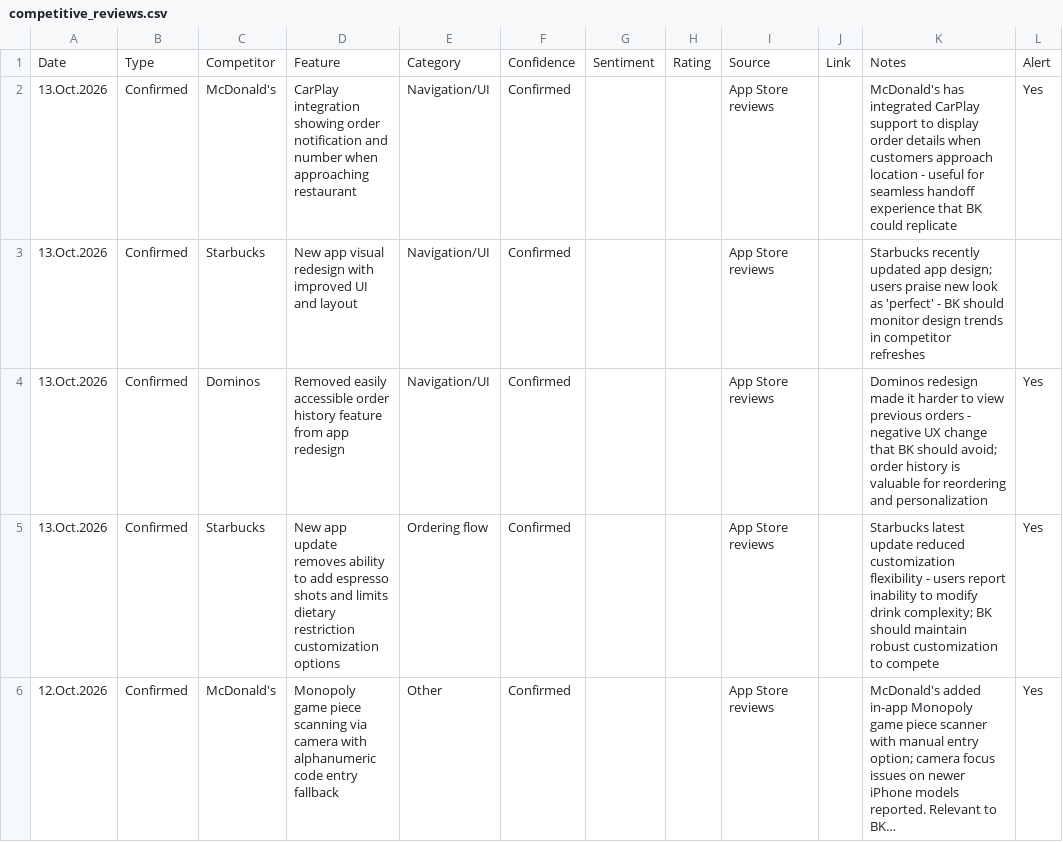
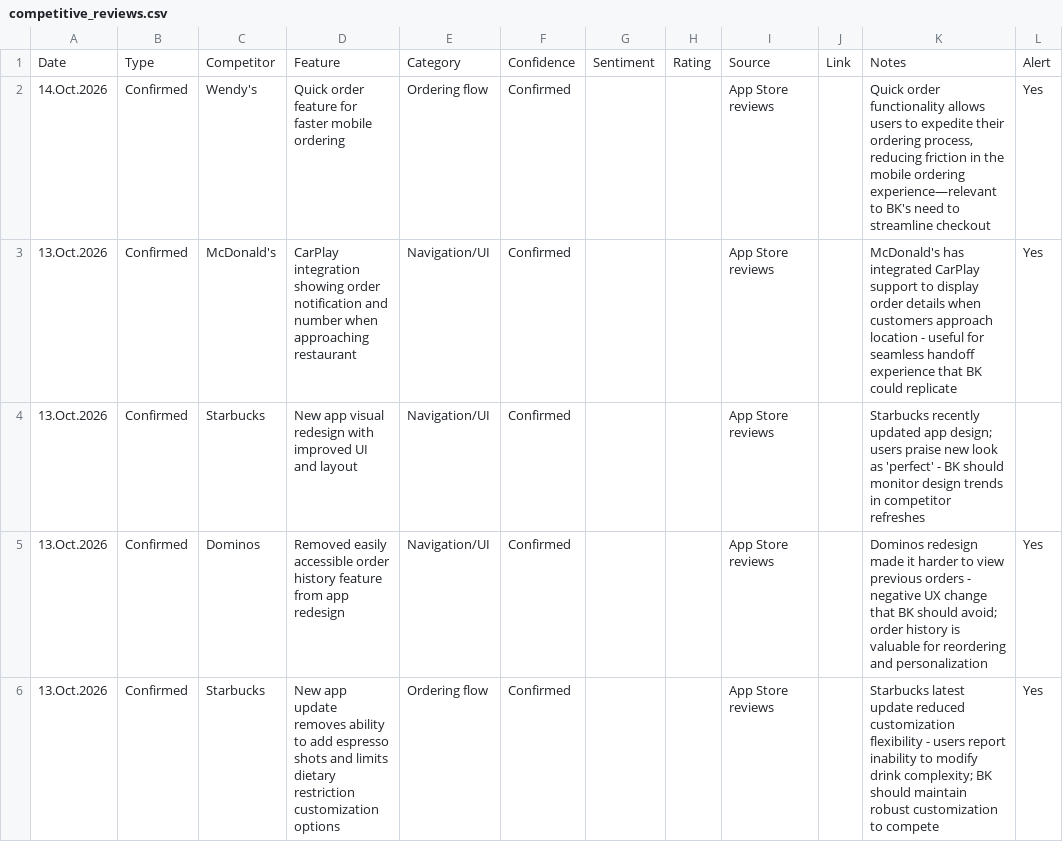
Before and after one commit to rocco9022/bk-review-triage, a CSV file: competitive_reviews.csv, drawn as a sheet; only a part is shown; the shorter side is filled out with more unchanged rows; long unchanged cells end in …; the diff names each change by its address in the sheet, - before the commit and + after, or states it on an @@ line.

```diff
--- a/competitive_reviews.csv
+++ b/competitive_reviews.csv
+row 2: 14.Oct.2026 | Confirmed | Wendy's | Quick order feature for faster mobile ordering | Ordering flow | Confirmed |  |  | App Store reviews |  | Quick order functionality allows users to expedite their ordering process, reducing friction in the mobile ordering experience—relevant to BK's need to streamline checkout | Yes
```
Also changed, not shown: 1 other file.
